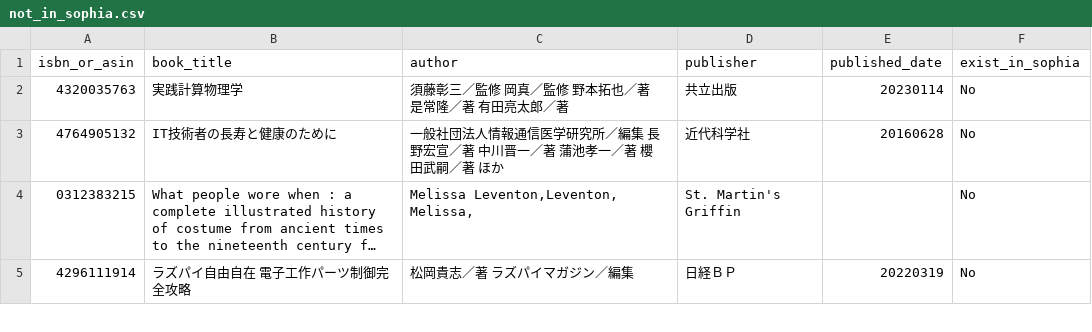
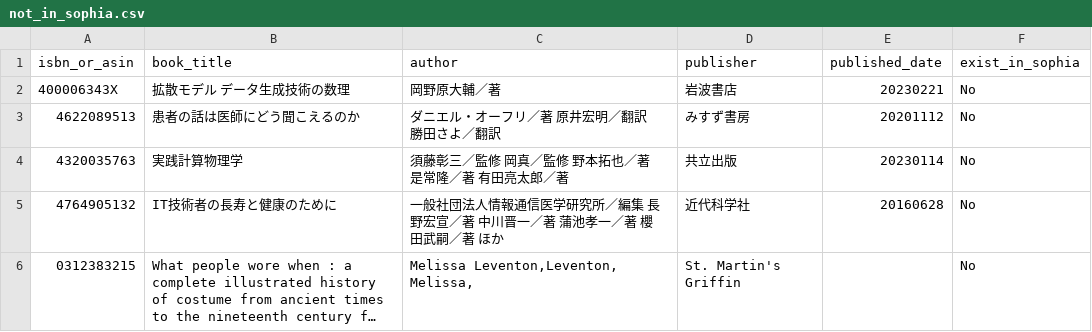
Before and after one commit to stepney141/favs, a CSV file: bookmeter_wish/not_in_sophia.csv, drawn as a sheet; only a part is shown; the shorter side is filled out with more unchanged rows; long unchanged cells end in ….

```diff
--- a/bookmeter_wish/not_in_sophia.csv
+++ b/bookmeter_wish/not_in_sophia.csv
@@ -1,2 +1,4 @@
 isbn_or_asin,book_title,author,publisher,published_date,exist_in_sophia
+400006343X,拡散モデル データ生成技術の数理,岡野原大輔／著,岩波書店,20230221,No
+4622089513,患者の話は医師にどう聞こえるのか,ダニエル・オーフリ／著 原井宏明／翻訳 勝田さよ／翻訳,みすず書房,20201112,No
 4320035763,実践計算物理学,須藤彰三／監修 岡真／監修 野本拓也／著 是常隆／著 有田亮太郎／著,共立出版,20230114,No
```
Also changed, not shown: bookmeter_wish/bookmeter_wish_books.csv, boundhub/boundhub_faved_movies.csv, 8 other files.
